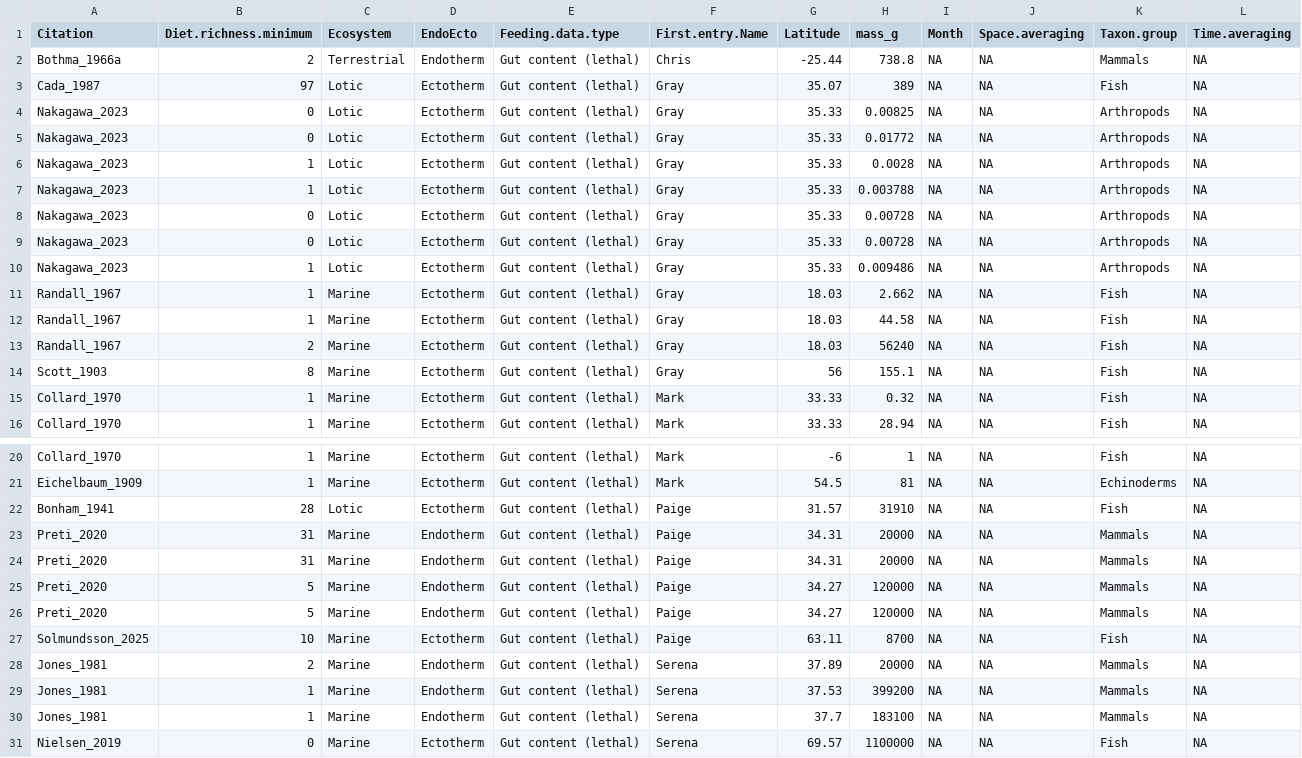
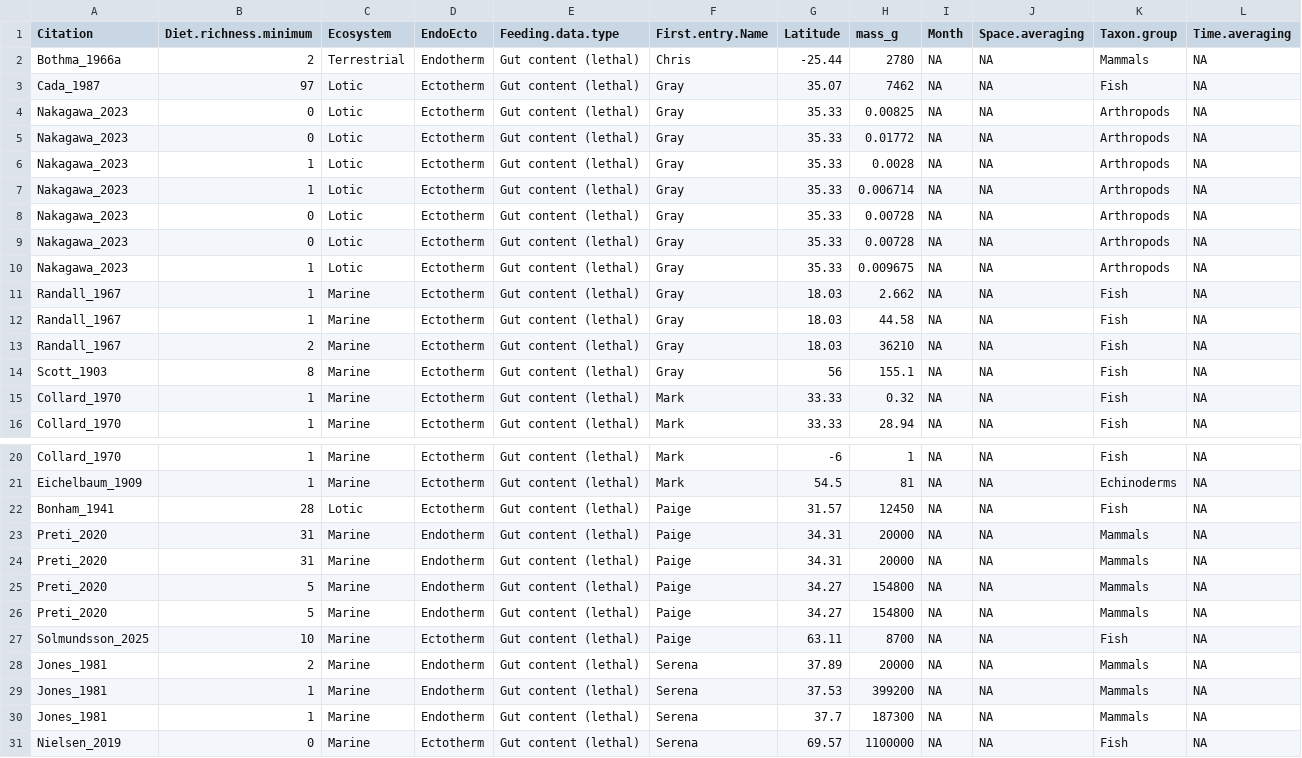
Before and after one commit to marknovak/FracFeed_DB, a CSV file: tmp/VarCombnCounts/Row5.csv, drawn as a sheet; only a part is shown, gaps mark what is left out; the diff names each change by its address in the sheet, - before the commit and + after, or states it on an @@ line.

```diff
--- a/tmp/VarCombnCounts/Row5.csv
+++ b/tmp/VarCombnCounts/Row5.csv
-H2 (mass_g): 738.8
+H2 (mass_g): 2780
-H3 (mass_g): 389
+H3 (mass_g): 7462
-H7 (mass_g): 0.003788
+H7 (mass_g): 0.006714
-H10 (mass_g): 0.009486
+H10 (mass_g): 0.009675
-H13 (mass_g): 56240
+H13 (mass_g): 36210
-H22 (mass_g): 31910
+H22 (mass_g): 12450
-H25:H26 (mass_g): 120000
+H25:H26 (mass_g): 154800
-H30 (mass_g): 183100
+H30 (mass_g): 187300
```
Also changed, not shown: tmp/BodyMass/BodyMass_Needs.csv, tmp/VarCombnCounts/Row2.csv, 13 other files.
